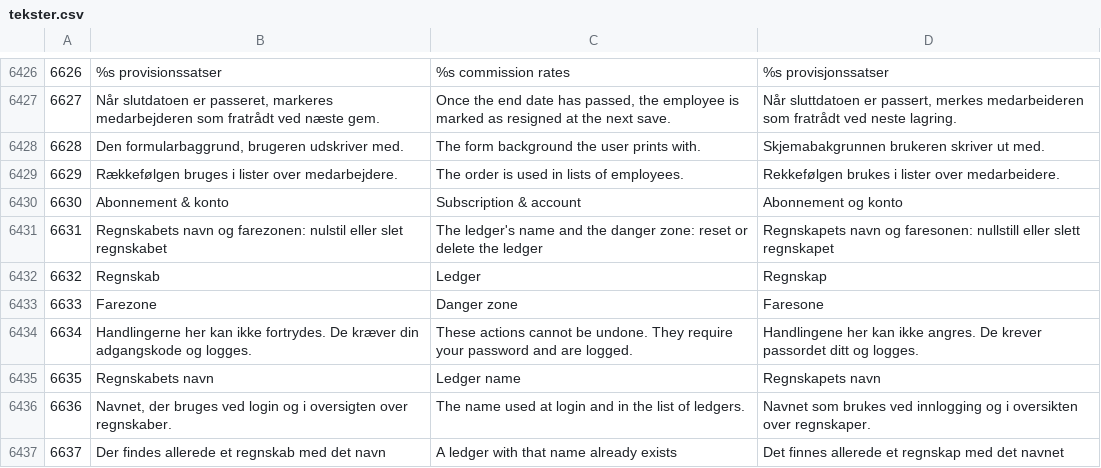
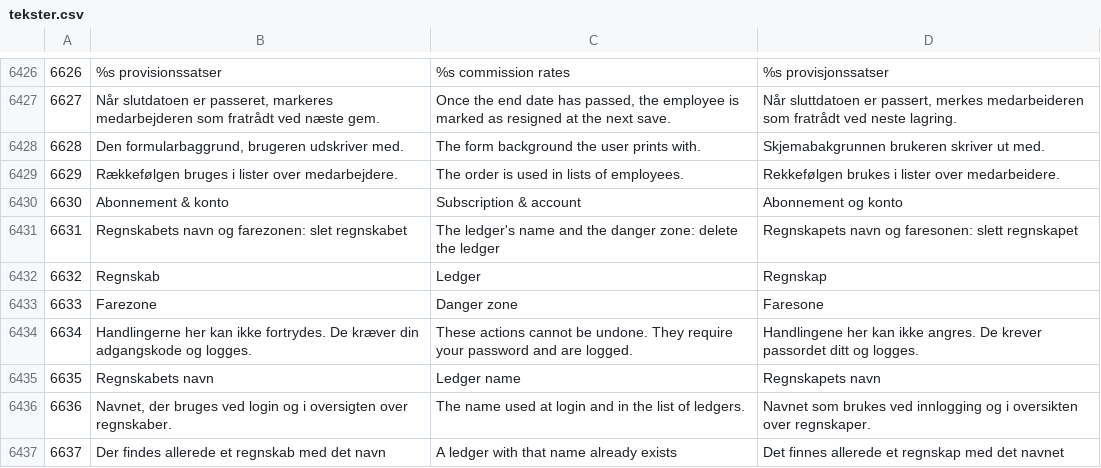
Before and after one commit to DANOSOFT/saldi, a CSV file: importfiler/tekster.csv, drawn as a sheet; only a part is shown, gaps mark what is left out.

```diff
--- a/importfiler/tekster.csv
+++ b/importfiler/tekster.csv
@@ -6430,3 +6430,3 @@
 6630	Abonnement & konto	Subscription & account	Abonnement og konto
-6631	Regnskabets navn og farezonen: nulstil eller slet regnskabet	The ledger's name and the danger zone: reset or delete the ledger	Regnskapets navn og faresonen: nullstill eller slett regnskapet
+6631	Regnskabets navn og farezonen: slet regnskabet	The ledger's name and the danger zone: delete the ledger	Regnskapets navn og faresonen: slett regnskapet
 6632	Regnskab	Ledger	Regnskap
```
Also changed, not shown: 6 other files.
